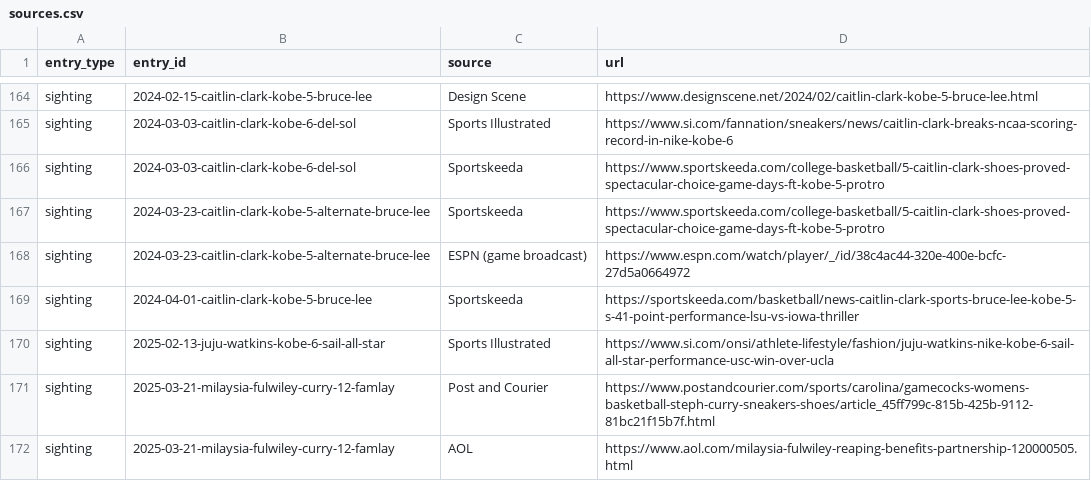
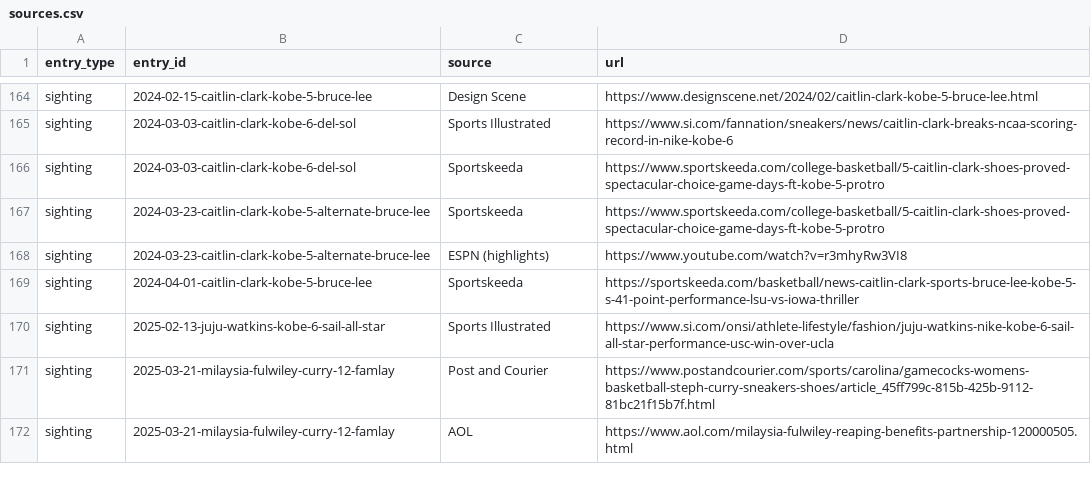
Before and after one commit to elcarrillo/wbb_kicks, a CSV file: data/sources.csv, drawn as a sheet; only a part is shown, gaps mark what is left out.

Commit message:
Link ESPN Holy Cross highlights for Caitlin Clark sighting

```diff
--- a/data/sources.csv
+++ b/data/sources.csv
@@ -167,3 +167,3 @@ sighting,2024-03-03-caitlin-clark-kobe-6-del-sol,Sportskeeda,https://www.sportsk
 sighting,2024-03-23-caitlin-clark-kobe-5-alternate-bruce-lee,Sportskeeda,https://www.sportskeeda.com/college-basketball/5-caitlin-clark-shoes-proved-spectacular-choice-game-days-ft-kobe-5-protro
-sighting,2024-03-23-caitlin-clark-kobe-5-alternate-bruce-lee,ESPN (game broadcast),https://www.espn.com/watch/player/_/id/38c4ac44-320e-400e-bcfc-27d5a0664972
+sighting,2024-03-23-caitlin-clark-kobe-5-alternate-bruce-lee,ESPN (highlights),https://www.youtube.com/watch?v=r3mhyRw3VI8
 sighting,2024-04-01-caitlin-clark-kobe-5-bruce-lee,Sportskeeda,https://sportskeeda.com/basketball/news-caitlin-clark-sports-bruce-lee-kobe-5-s-41-point-performance-lsu-vs-iowa-thriller
```
